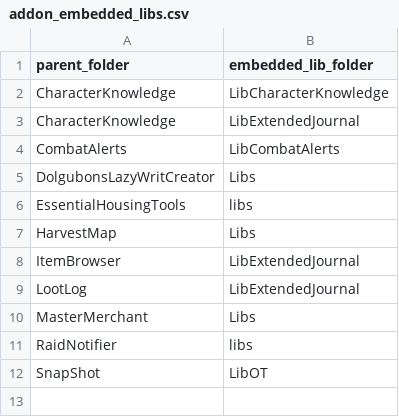
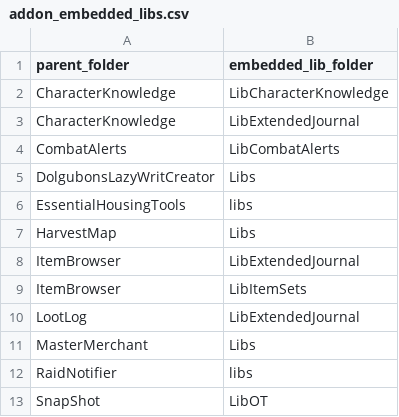
Before and after one commit to MrBasa/ESO-Addons, a CSV file: data/addon_embedded_libs.csv, drawn as a sheet.

```diff
--- a/data/addon_embedded_libs.csv
+++ b/data/addon_embedded_libs.csv
@@ -8,2 +8,3 @@ HarvestMap,Libs
 ItemBrowser,LibExtendedJournal
+ItemBrowser,LibItemSets
 LootLog,LibExtendedJournal
```
Also changed, not shown: data/addon_code_signals.csv, data/esoui_stub.csv, 46 other files.
